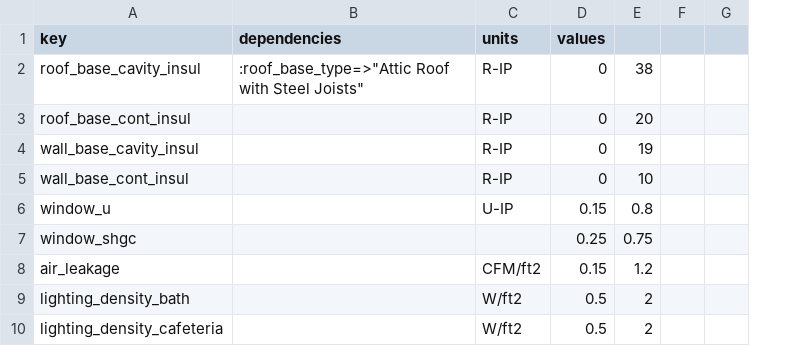
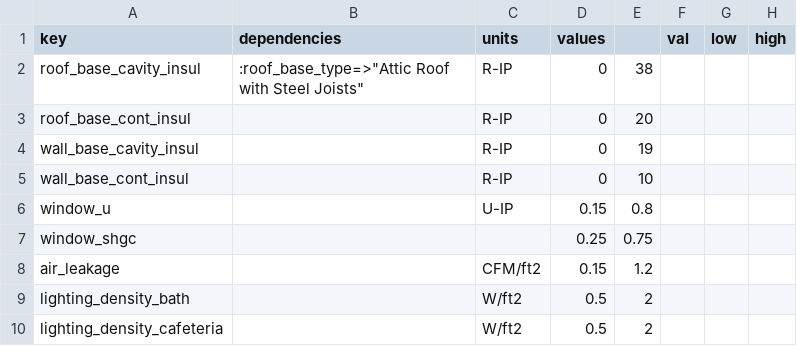
Before and after one commit to sspiel4/sbcc_sensitivity, a CSV file: school-primary/sensitivity/parameters.csv, drawn as a sheet; only a part is shown; removed rows and columns are numbered as before the commit, all else as after; the diff names each change by its address in the sheet, - before the commit and + after, or states it on an @@ line.

```diff
--- a/school-primary/sensitivity/parameters.csv
+++ b/school-primary/sensitivity/parameters.csv
-column F, empty
-column G, empty
+column F (val), empty
+column G (low), empty
+column H (high), empty
```
Also changed, not shown: school-secondary/sensitivity/parameters.csv.
